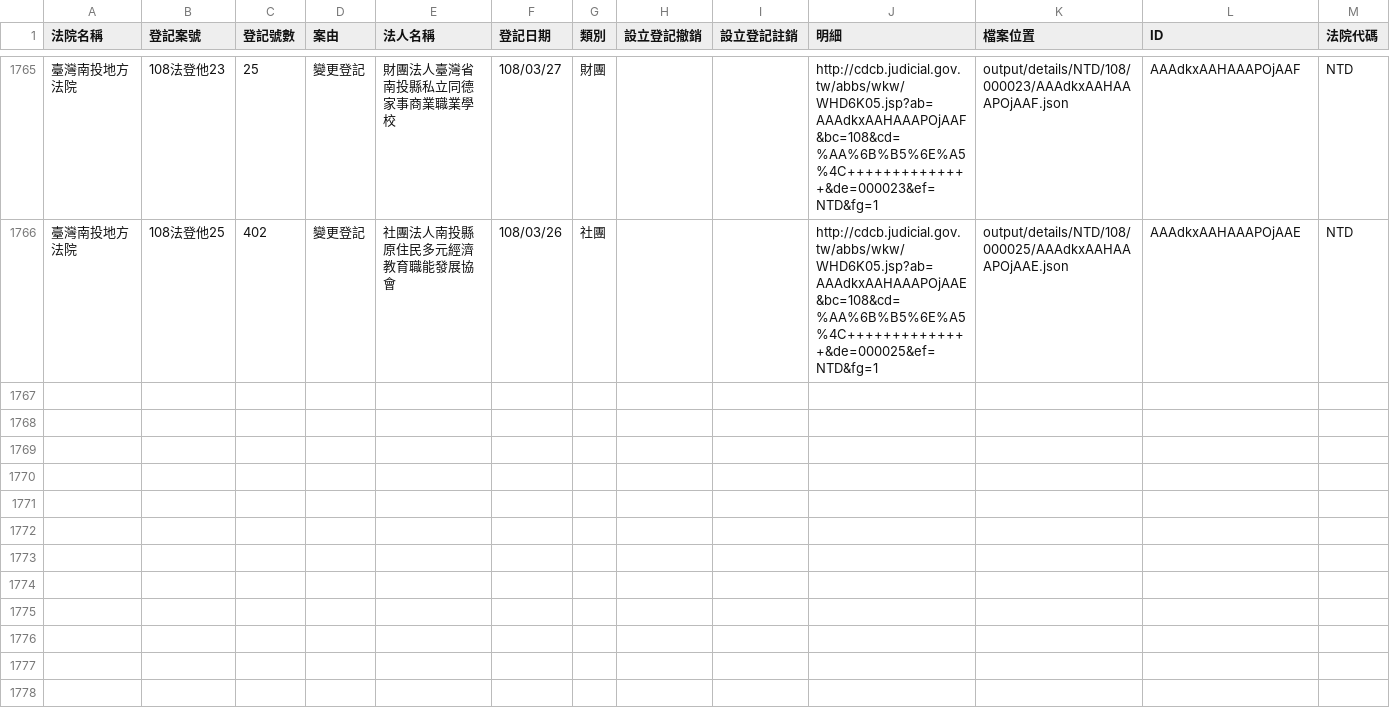
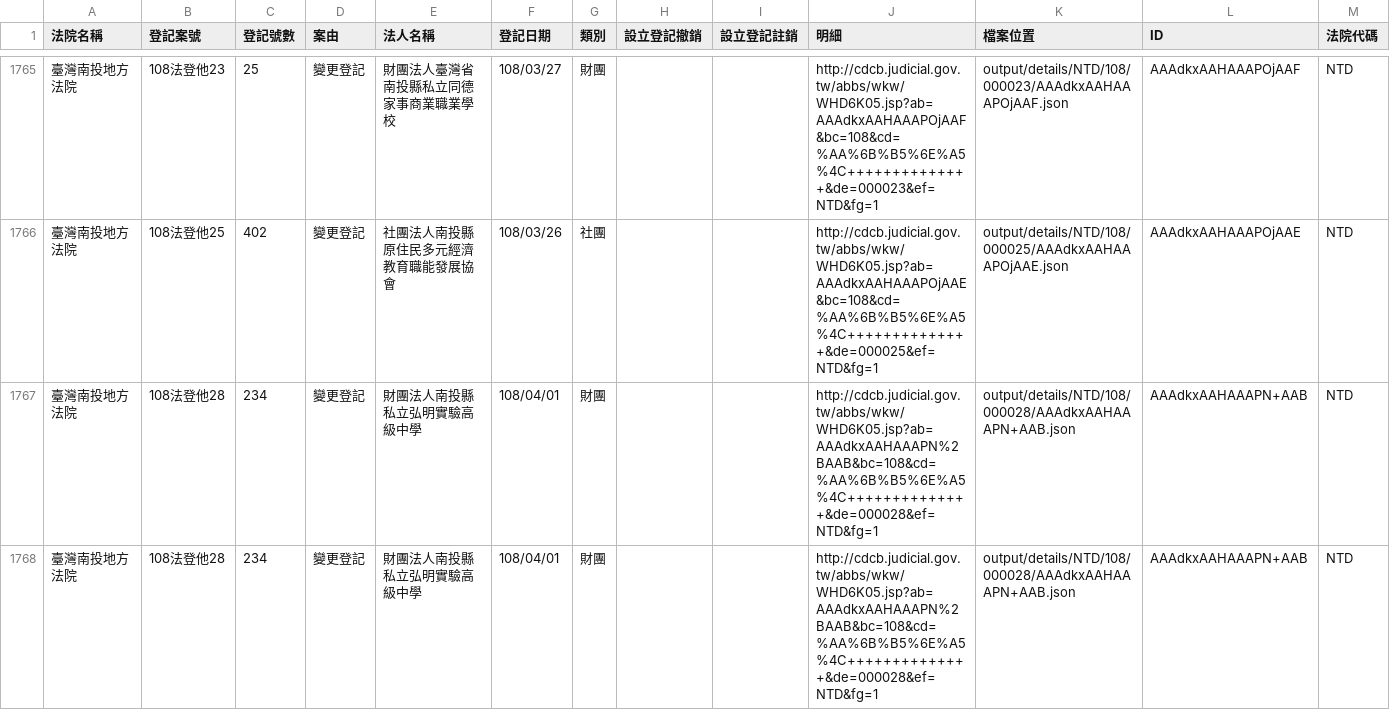
Before and after one commit to g0v/foundationtw, a CSV file: output/lists/NTD.csv, drawn as a sheet; only a part is shown, gaps mark what is left out; the diff names each change by its address in the sheet, - before the commit and + after, or states it on an @@ line.

Commit message:
update datasets @ 2019-04-02 02:00:01

```diff
--- a/output/lists/NTD.csv
+++ b/output/lists/NTD.csv
+row 1767: 臺灣南投地方法院 | 108法登他28 | 234 | 變更登記 | 財團法人南投縣私立弘明實驗高級中學 | 108/04/01 | 財團 |  |  | http://cdcb.judicial.gov.tw/abbs/wkw/WHD6K05.jsp?ab=AAAdkxAAHAAAPN%2BAAB&bc=108&cd=%AA%6B%B5%6E%A5%4C++++++++++++++&de=000028&ef=NTD&fg=1 | output/details/NTD/108/000028/AAAdkxAAHAAAPN+AAB.json | AAAdkxAAHAAAPN+AAB | NTD
+row 1768: 臺灣南投地方法院 | 108法登他28 | 234 | 變更登記 | 財團法人南投縣私立弘明實驗高級中學 | 108/04/01 | 財團 |  |  | http://cdcb.judicial.gov.tw/abbs/wkw/WHD6K05.jsp?ab=AAAdkxAAHAAAPN%2BAAB&bc=108&cd=%AA%6B%B5%6E%A5%4C++++++++++++++&de=000028&ef=NTD&fg=1 | output/details/NTD/108/000028/AAAdkxAAHAAAPN+AAB.json | AAAdkxAAHAAAPN+AAB | NTD
```
Also changed, not shown: output/lists/PTD.csv, output/lists/TTD.csv, 26 other files.
